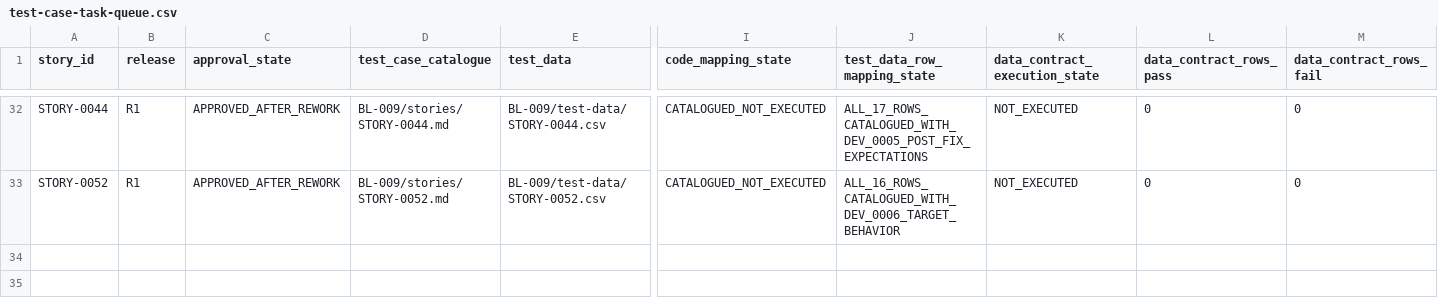
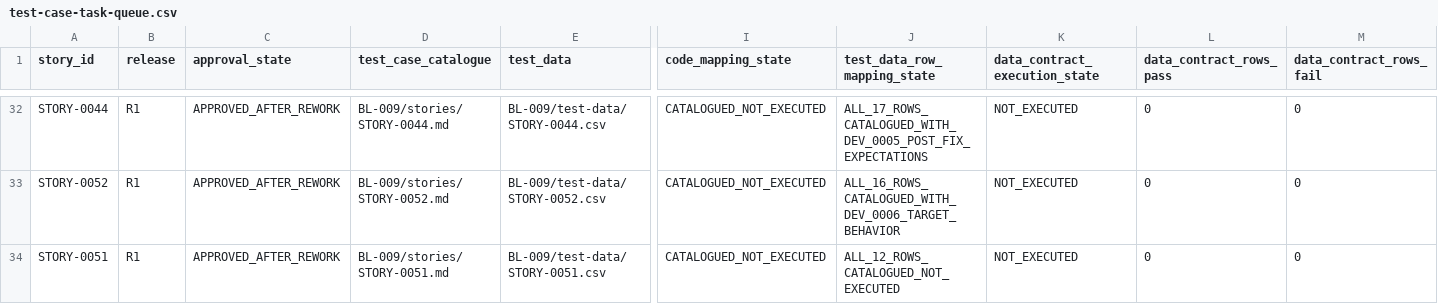
Before and after one commit to vvekselva/CylindnderManagementDependcies, a CSV file: BL-009/test-case-task-queue.csv, drawn as a sheet; only a part is shown, gaps mark what is left out; rows hold the shown columns only; the diff names each change by its address in the sheet, - before the commit and + after, or states it on an @@ line.

Commit message:
Queue STORY-0051 test catalogue and data fanout

```diff
--- a/BL-009/test-case-task-queue.csv
+++ b/BL-009/test-case-task-queue.csv
+row 34: STORY-0051 | R1 | APPROVED_AFTER_REWORK | BL-009/stories/STORY-0051.md | BL-009/test-data/STORY-0051.csv | CATALOGUED_NOT_EXECUTED | ALL_12_ROWS_CATALOGUED_NOT_EXECUTED | NOT_EXECUTED | 0 | 0
```
